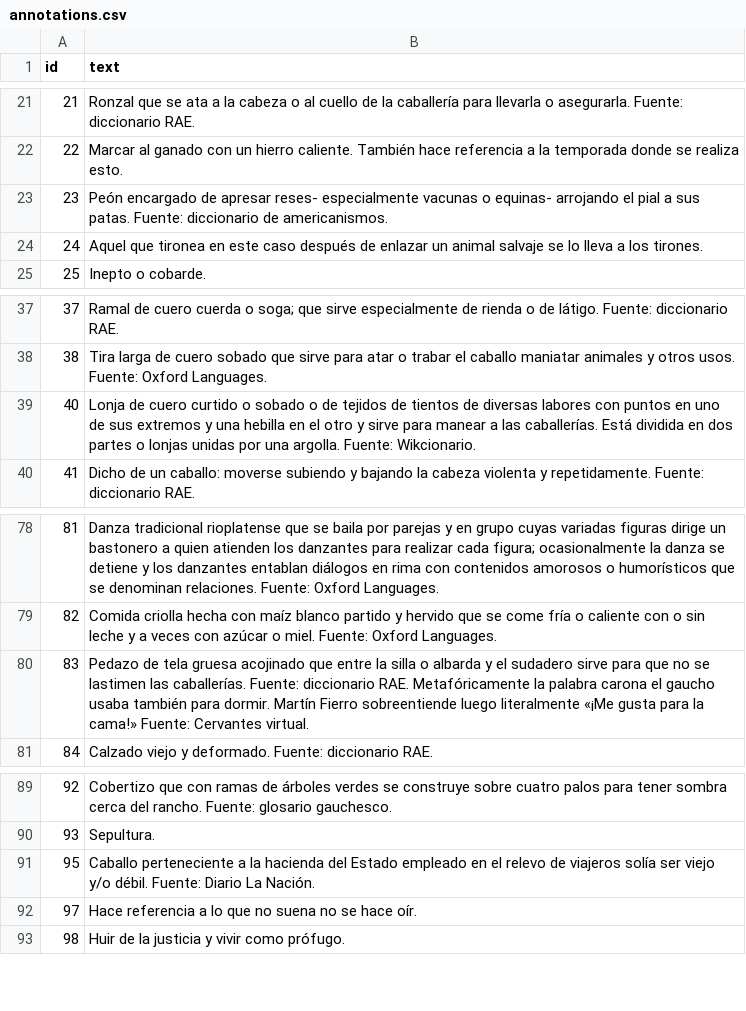
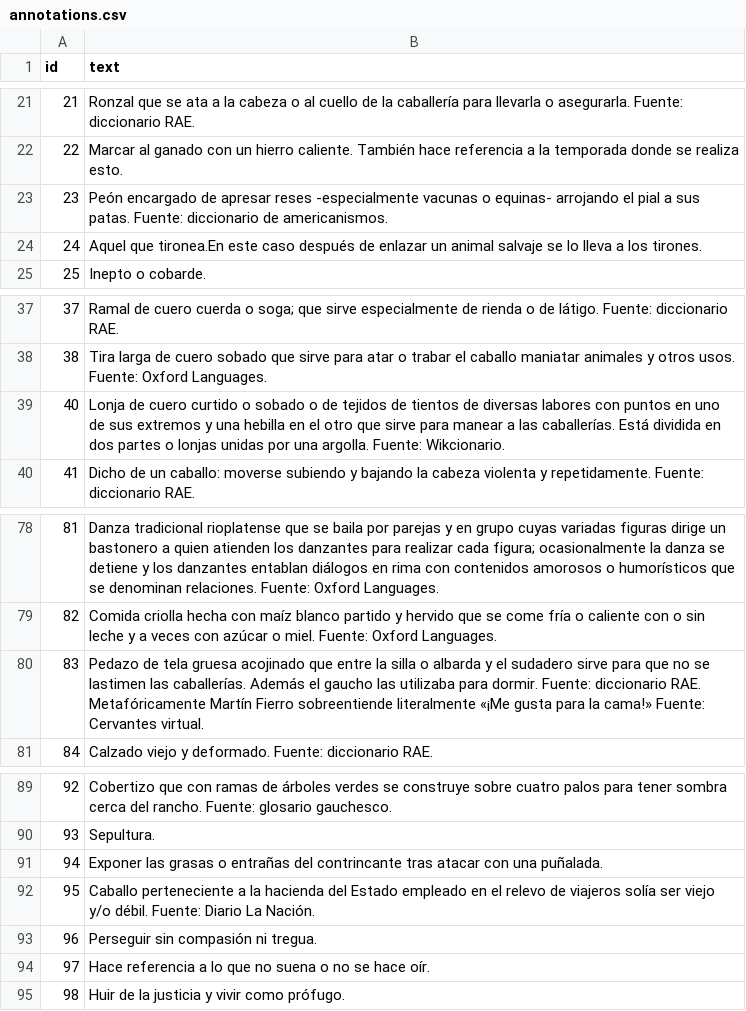
Before and after one commit to AgustinaRyckeboer/nuevoMini-MF, a CSV file: _data/annotations.csv, drawn as a sheet; only a part is shown, gaps mark what is left out; addresses are those after the commit; the diff names each change by its address in the sheet, - before the commit and + after, or states it on an @@ line.

Commit message:
correcciones

```diff
--- a/_data/annotations.csv
+++ b/_data/annotations.csv
-B23 (text): …de apresar reses- especialmente vacunas o…
+B23 (text): …de apresar reses -especialmente vacunas o…
-B24 (text): Aquel que tironea en este caso…
+B24 (text): Aquel que tironea.En este caso…
-B39 (text): …el otro y sirve para…
+B39 (text): …el otro que sirve para…
-B80 (text): …las caballerías. Fuente: diccionario RAE. Metafóricamente la palabra carona el gaucho usaba también para dormir. Martín Fierro sobreentiende luego literalmente «¡Me…
+B80 (text): …las caballerías. Además el gaucho las utilizaba para dormir. Fuente: diccionario RAE. Metafóricamente Martín Fierro sobreentiende literalmente «¡Me…
+row 91: 94 | Exponer las grasas o entrañas del contrincante tras atacar con una puñalada.
@@ column A (id) renumbered in row 93 @@
-B93 (text): Hace referencia a lo que no suena no se hace oír.
+B93 (text): Perseguir sin compasión ni tregua.
+row 94: 97 | Hace referencia a lo que no suena o no se hace oír.
```
